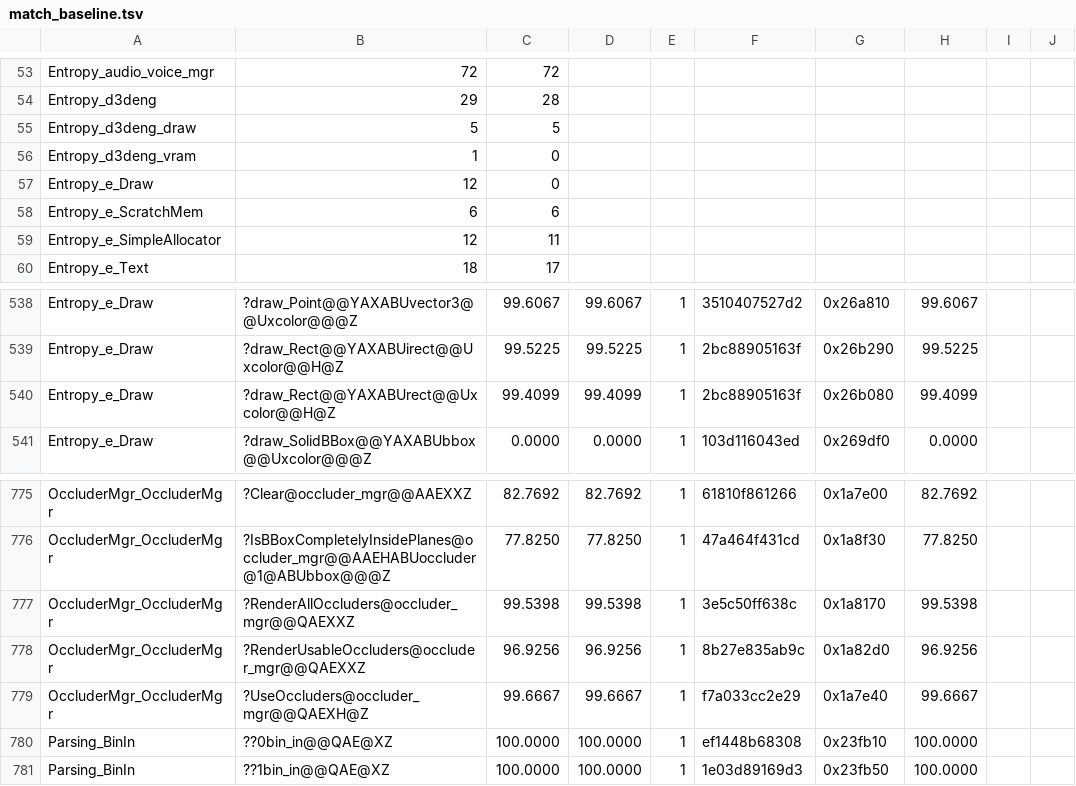
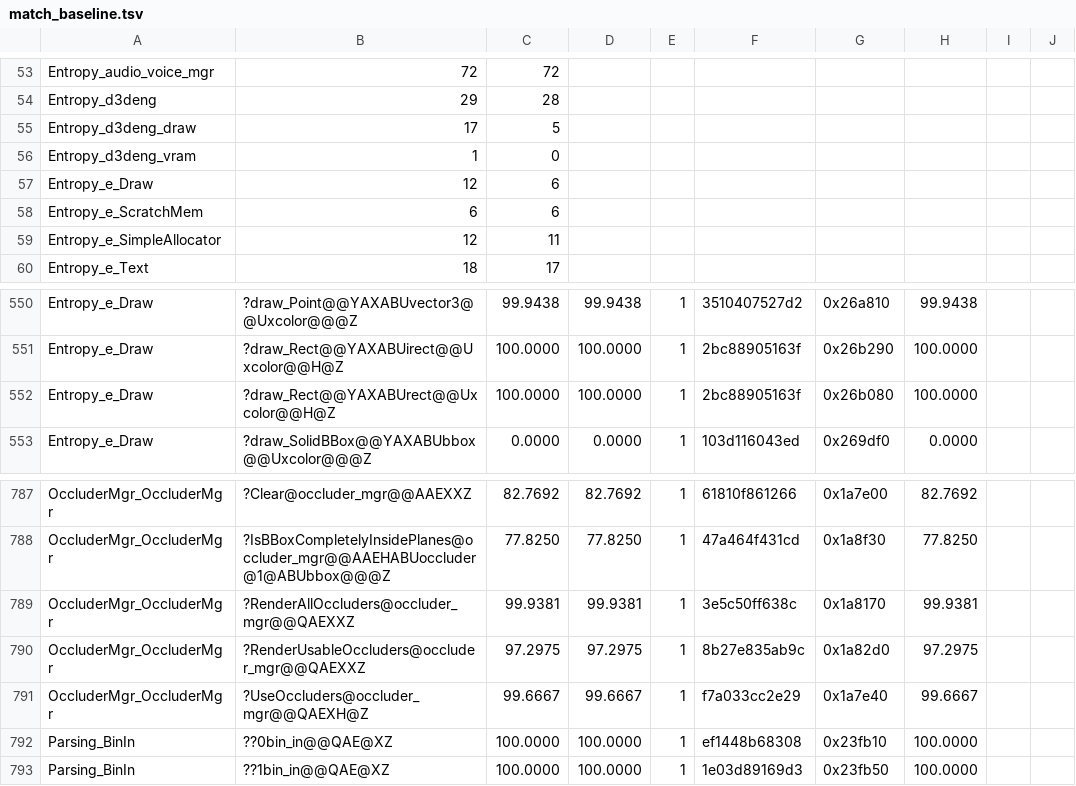
Before and after one commit to sushi-shi/hobbit-decomp, a TSV file: config/match_baseline.tsv, drawn as a sheet; only a part is shown, gaps mark what is left out; addresses are those after the commit; the diff covers the shown part only; the diff names each change by its address in the sheet, - before the commit and + after, or states it on an @@ line.

```diff
--- a/config/match_baseline.tsv
+++ b/config/match_baseline.tsv
-B55: 5
+B55: 17
-C57: 0
+C57: 6
-C550: 99.6067
+C550: 99.9438
-D550: 99.6067
+D550: 99.9438
-H550: 99.6067
+H550: 99.9438
-C551: 99.5225
+C551: 100.0000
-D551: 99.5225
+D551: 100.0000
-H551: 99.5225
+H551: 100.0000
-C552: 99.4099
+C552: 100.0000
-D552: 99.4099
+D552: 100.0000
-H552: 99.4099
+H552: 100.0000
-C789: 99.5398
+C789: 99.9381
-D789: 99.5398
+D789: 99.9381
-H789: 99.5398
+H789: 99.9381
-C790: 96.9256
+C790: 97.2975
-D790: 96.9256
+D790: 97.2975
-H790: 96.9256
+H790: 97.2975
```
Also changed, not shown: 12 added rows and 18 edited cells elsewhere in this file, config/retail/absolute_relocations.tsv, config/retail/data.tsv, 19 other files.
